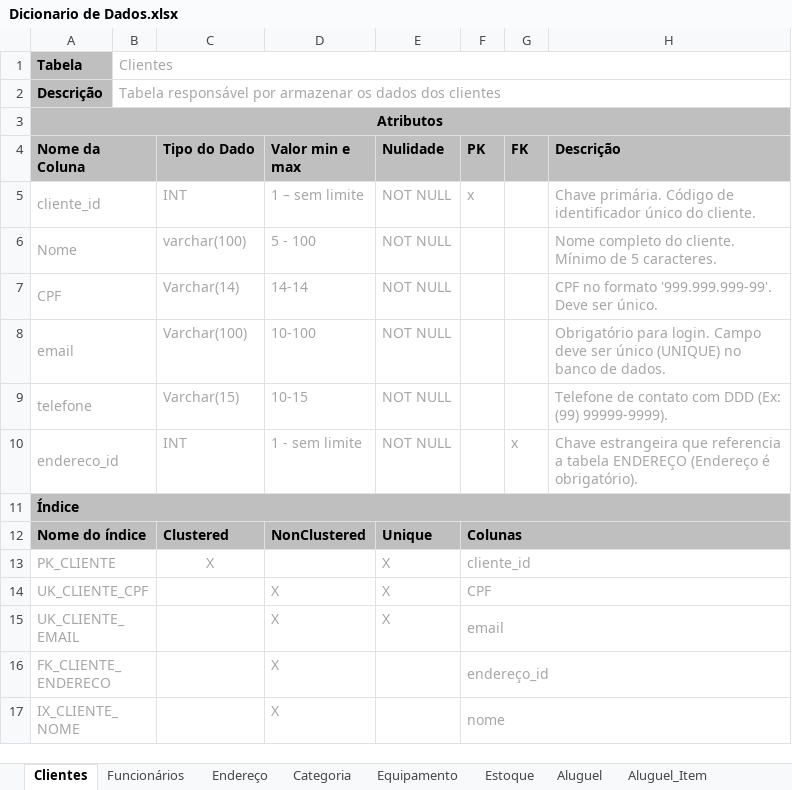
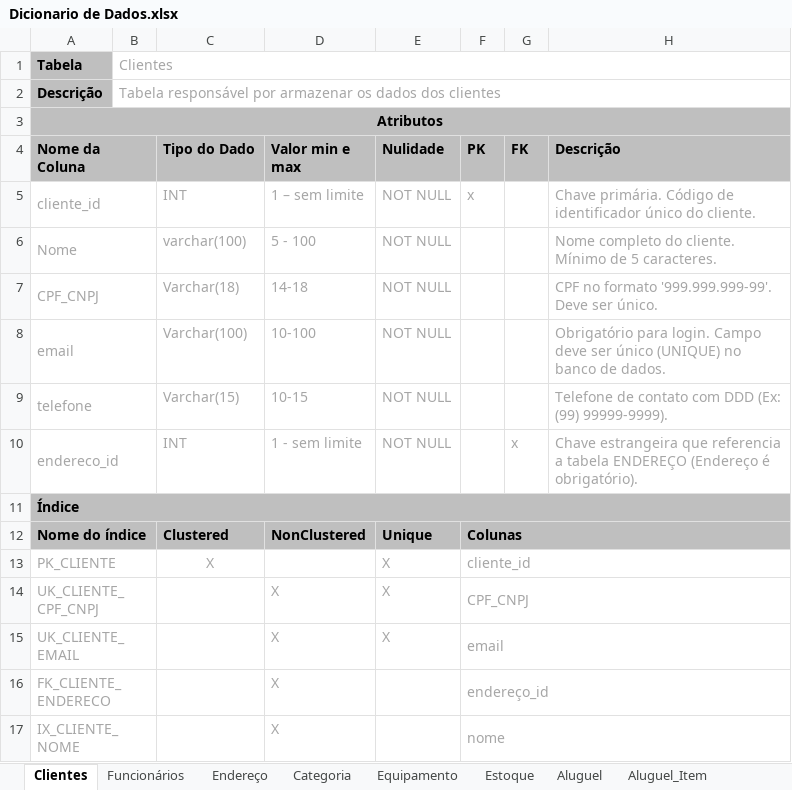
Before and after one commit to raffamichels/projeto_sistema_aluguel_equipamentos, an Excel workbook: Modelagem/Dicionario de Dados.xlsx, sheet Clientes, drawn as a sheet; values as stored, in another font and other column widths than the file's, no borders; the diff names each change by its address in the sheet, - before the commit and + after, or states it on an @@ line.

Commit message:
atualização do dicionario de dados para inserção de clientes com cnpj.

```diff
--- a/Modelagem/Dicionario de Dados.xlsx (sheet Clientes)
+++ b/Modelagem/Dicionario de Dados.xlsx (sheet Clientes)
-A7 (Nome da Coluna): CPF
+A7 (Nome da Coluna): CPF_CNPJ
-C7 (Tipo do Dado): Varchar(14)
+C7 (Tipo do Dado): Varchar(18)
-D7 (Valor min e max): 14-14
+D7 (Valor min e max): 14-18
-A14 (Nome da Coluna): UK_CLIENTE_CPF
+A14 (Nome da Coluna): UK_CLIENTE_CPF_CNPJ
-F14 (PK): CPF
+F14 (PK): CPF_CNPJ
```
